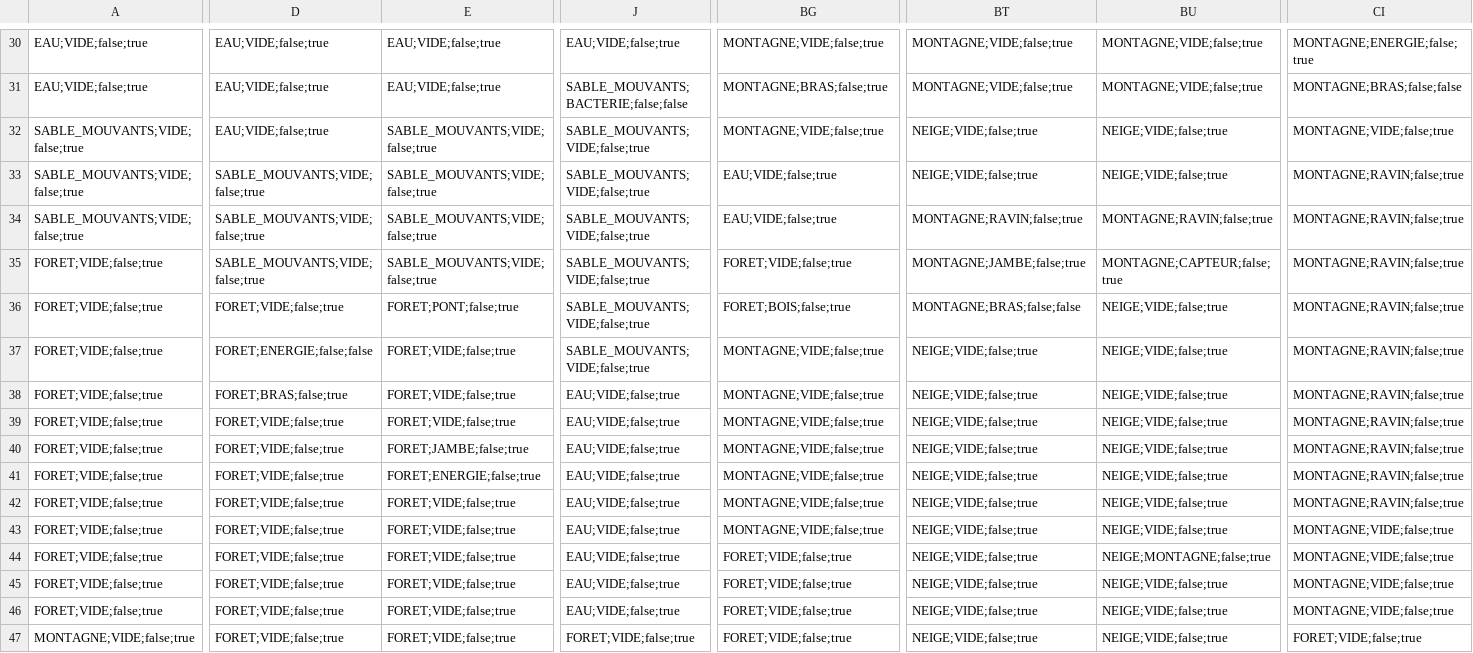
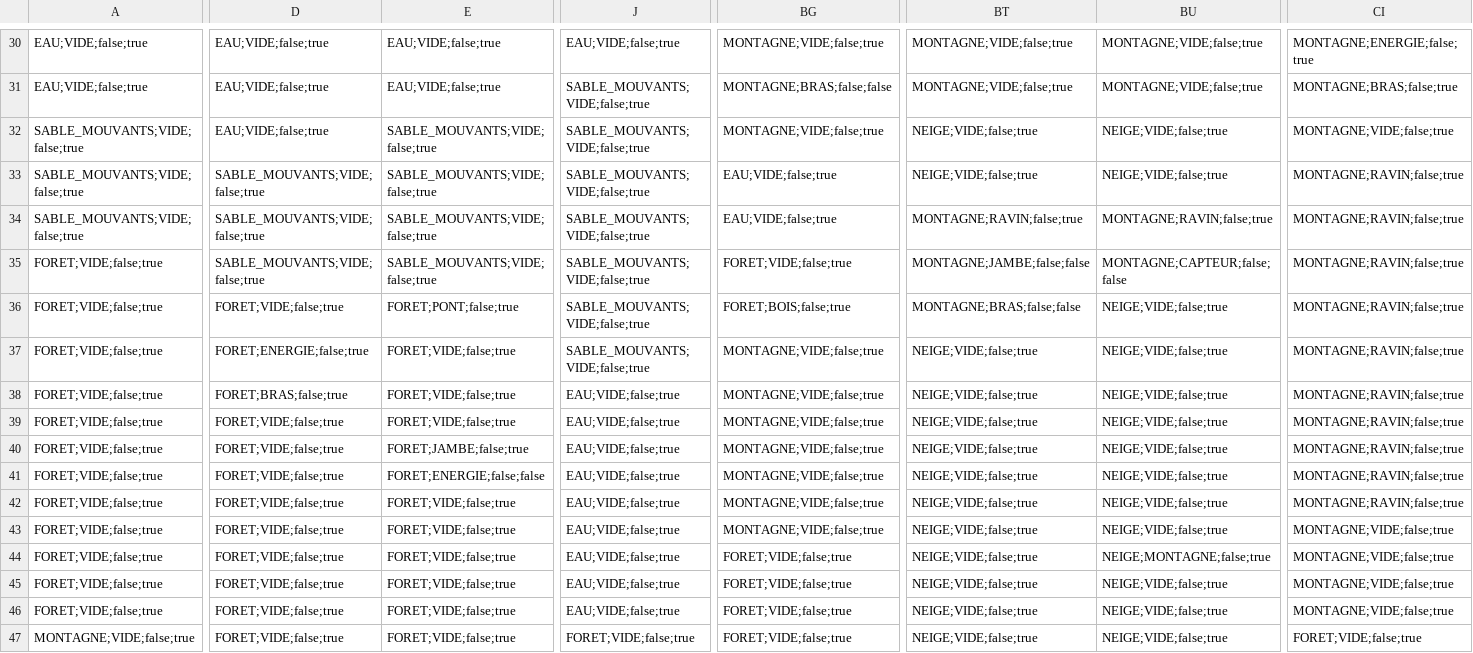
Before and after one commit to PheonBest/Perseverance_II, a CSV file: src/main/java/res/cartes/Campagne.csv, drawn as a sheet; only a part is shown, gaps mark what is left out; the diff covers the shown part only; the diff names each change by its address in the sheet, - before the commit and + after, or states it on an @@ line.

```diff
--- a/src/main/java/res/cartes/Campagne.csv
+++ b/src/main/java/res/cartes/Campagne.csv
-J31: SABLE_MOUVANTS;BACTERIE;false;false
+J31: SABLE_MOUVANTS;VIDE;false;true
-BG31: MONTAGNE;BRAS;false;true
+BG31: MONTAGNE;BRAS;false;false
-CI31: MONTAGNE;BRAS;false;false
+CI31: MONTAGNE;BRAS;false;true
-BT35: MONTAGNE;JAMBE;false;true
+BT35: MONTAGNE;JAMBE;false;false
-BU35: MONTAGNE;CAPTEUR;false;true
+BU35: MONTAGNE;CAPTEUR;false;false
-D37: FORET;ENERGIE;false;false
+D37: FORET;ENERGIE;false;true
-E41: FORET;ENERGIE;false;true
+E41: FORET;ENERGIE;false;false
```
Also changed, not shown: 97 edited cells elsewhere in this file, 4 other files.
